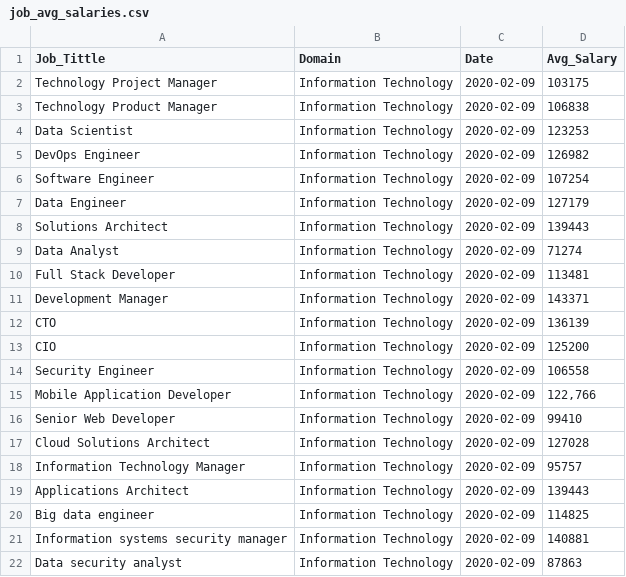
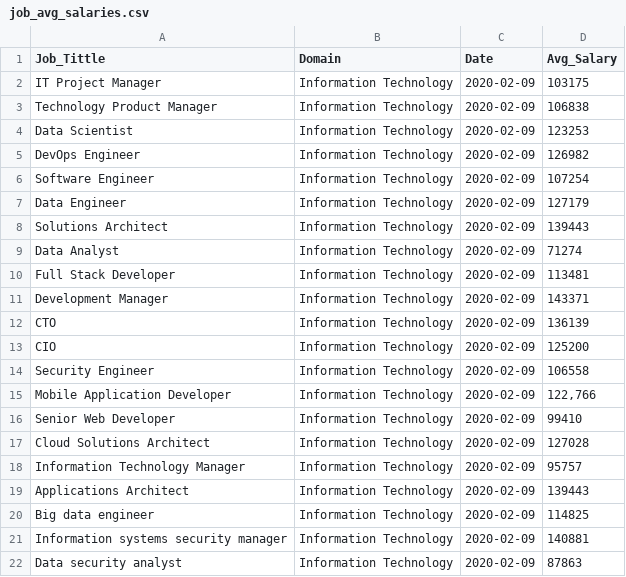
Before and after one commit to dmeyers83/TermEstimate, a CSV file: job_avg_salaries.csv, drawn as a sheet; the diff names each change by its address in the sheet, - before the commit and + after, or states it on an @@ line.

```diff
--- a/job_avg_salaries.csv
+++ b/job_avg_salaries.csv
-A2 (Job_Tittle): Technology Project Manager
+A2 (Job_Tittle): IT Project Manager
```
Also changed, not shown: 6 other files.
